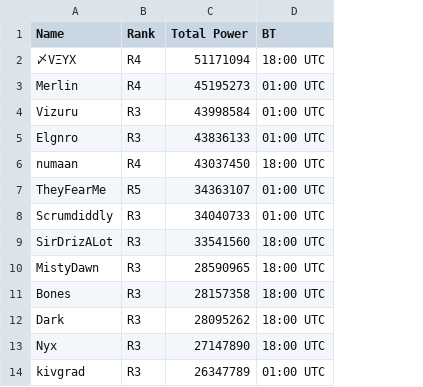
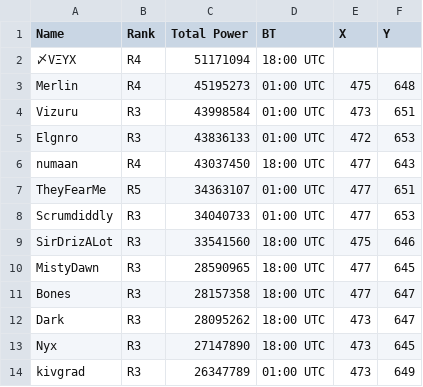
Before and after one commit to nouman11033/list--rost, a CSV file: tfu-bt.csv, drawn as a sheet; only a part is shown; the diff names each change by its address in the sheet, - before the commit and + after, or states it on an @@ line.

Commit message:
Add player city coordinates to the roster list.

```diff
--- a/tfu-bt.csv
+++ b/tfu-bt.csv
+column E (X), rows 3-14: 475 | 473 | 472 | 477 | 477 | 477 | 475 | 477 | 477 | 473 | 473 | 473
+column F (Y), rows 3-14: 648 | 651 | 653 | 643 | 651 | 653 | 646 | 645 | 647 | 647 | 645 | 649
```
Also changed, not shown: 1 other file.
